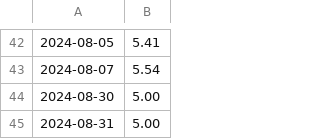
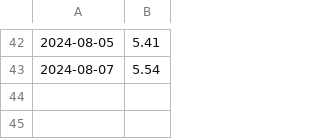
Before and after one commit to usingdotnet/RunningLog, a CSV file: data/2024.csv, drawn as a sheet; only a part is shown, gaps mark what is left out.

```diff
--- a/data/2024.csv
+++ b/data/2024.csv
@@ -43,3 +43 @@
 2024-08-07,5.54
-2024-08-30,5.00
-2024-08-31,5.00
```
Also changed, not shown: 1 other file.
